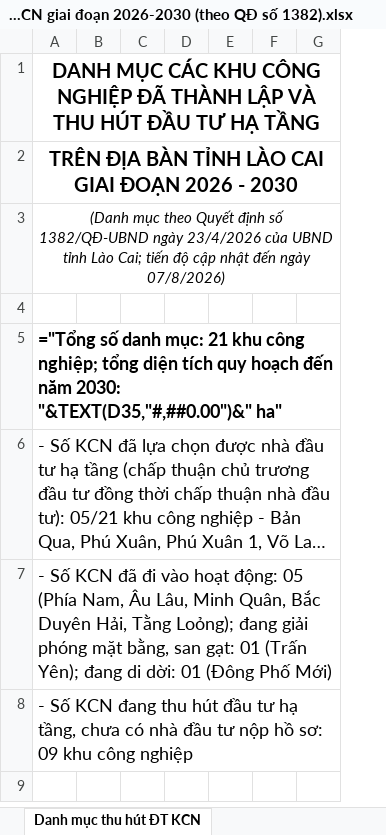
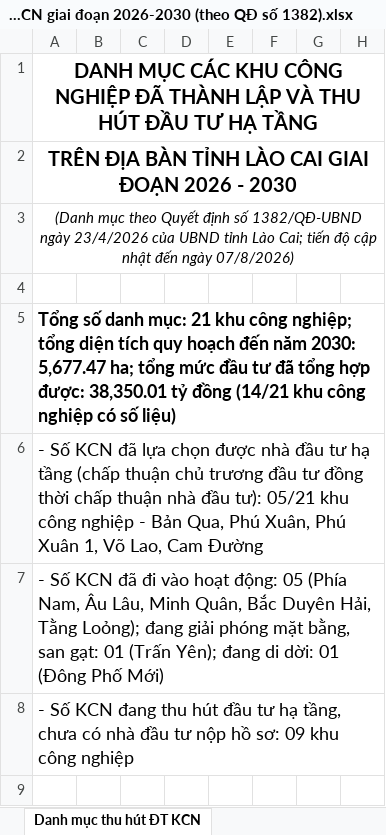
Before and after one commit to Trangsct/skill-sct, an Excel workbook: kccn-sct-vn/skills/kccn-sct-vn/vi-du-thuc-te/2026.08.07. Danh mục thu hút đầu tư KCN giai đoạn 2026-2030 (theo QĐ số 1382).xlsx, sheet Danh mục thu hút ĐT KCN, drawn as a sheet; only a part is shown; long unchanged cells end in …; values as stored, in another font and other column widths than the file's, no borders; formulas without a stored value are shown as written; the diff covers the shown part only; the diff names each change by its address in the sheet, - before the commit and + after, or states it on an @@ line.

```diff
--- a/kccn-sct-vn/skills/kccn-sct-vn/vi-du-thuc-te/2026.08.07. Danh mục thu hút đầu tư KCN giai đoạn 2026-2030 (theo QĐ số 1382).xlsx (sheet Danh mục thu hút ĐT KCN)
+++ b/kccn-sct-vn/skills/kccn-sct-vn/vi-du-thuc-te/2026.08.07. Danh mục thu hút đầu tư KCN giai đoạn 2026-2030 (theo QĐ số 1382).xlsx (sheet Danh mục thu hút ĐT KCN)
+column E, empty
-A5: ="Tổng số danh mục: 21 khu công nghiệp; tổng diện tích quy hoạch đến năm 2030: "&TEXT(D35,"#,##0.00")&" ha"
+A5: Tổng số danh mục: 21 khu công nghiệp; tổng diện tích quy hoạch đến năm 2030: 5,677.47 ha; tổng mức đầu tư đã tổng hợp được: 38,350.01 tỷ đồng (14/21 khu công nghiệp có số liệu)
+A5:H5 merged
```
Also changed, not shown: 4 edited cells elsewhere in this sheet, kccn-sct-vn/skills/kccn-sct-vn/vi-du-thuc-te/2026.08.07. Danh mục thu hút đầu tư các CCN đến năm 2030 (theo QĐ số 1382).xlsx, 3 other files.
